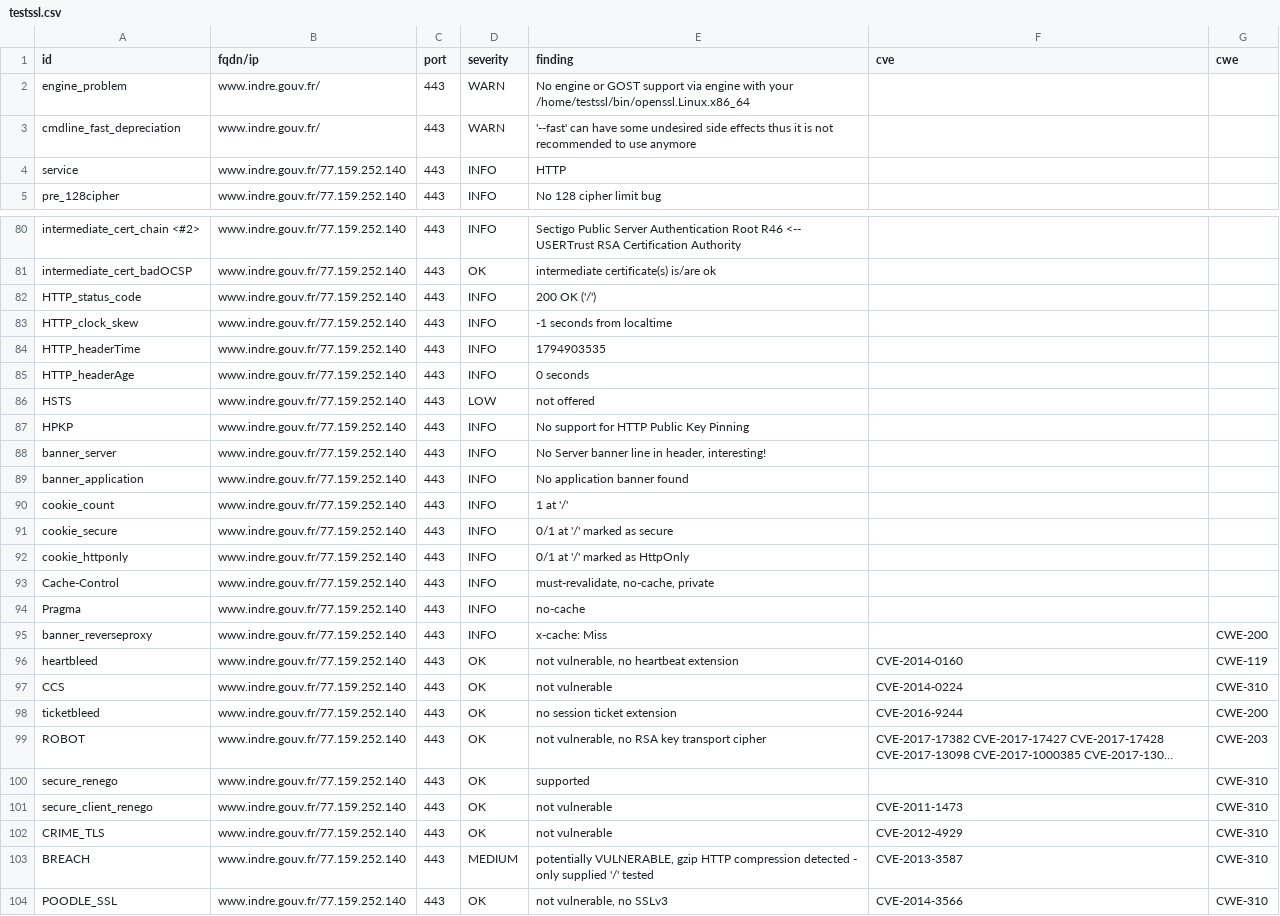
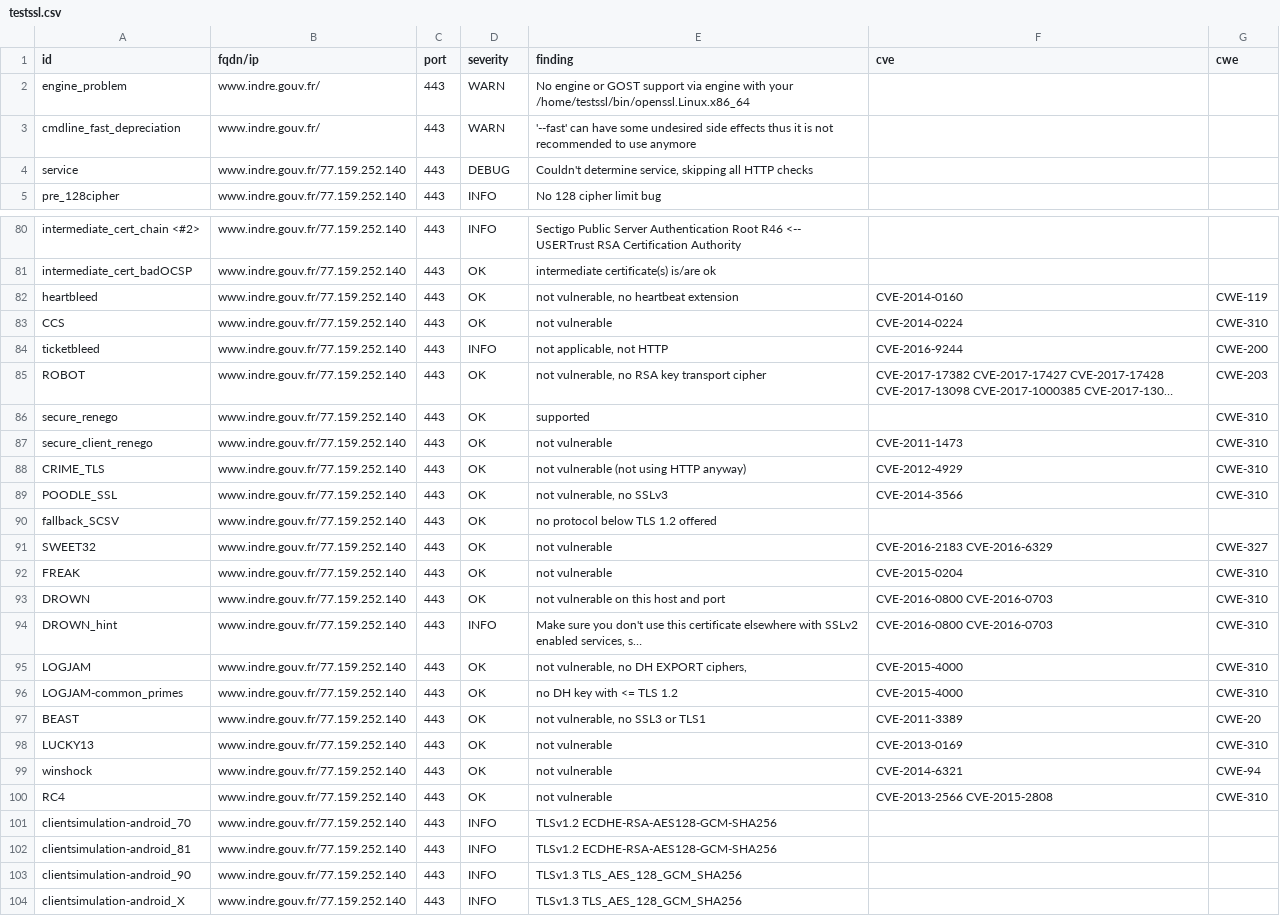
Before and after one commit to dnum-mi/dashlord, a CSV file: results/aHR0cHM6Ly93d3cuaW5kcmUuZ291di5mcg==/testssl.csv, drawn as a sheet; only a part is shown, gaps mark what is left out; the shorter side is filled out with more unchanged rows; long unchanged cells end in …; removed rows and columns are numbered as before the commit, all else as after; the diff covers the shown part only; the diff names each change by its address in the sheet, - before the commit and + after, or states it on an @@ line.

```diff
--- a/results/aHR0cHM6Ly93d3cuaW5kcmUuZ291di5mcg==/testssl.csv
+++ b/results/aHR0cHM6Ly93d3cuaW5kcmUuZ291di5mcg==/testssl.csv
-D4 (severity): INFO
+D4 (severity): DEBUG
-E4 (finding): HTTP
+E4 (finding): Couldn't determine service, skipping all HTTP checks
-row 82: HTTP_status_code | www.indre.gouv.fr/77.159.252.140 | 443 | INFO | 200 OK ('/')
-row 83: HTTP_clock_skew | www.indre.gouv.fr/77.159.252.140 | 443 | INFO | -1 seconds from localtime
-row 84: HTTP_headerTime | www.indre.gouv.fr/77.159.252.140 | 443 | INFO | 1794903535
-row 85: HTTP_headerAge | www.indre.gouv.fr/77.159.252.140 | 443 | INFO | 0 seconds
-row 86: HSTS | www.indre.gouv.fr/77.159.252.140 | 443 | LOW | not offered
-row 87: HPKP | www.indre.gouv.fr/77.159.252.140 | 443 | INFO | No support for HTTP Public Key Pinning
-row 88: banner_server | www.indre.gouv.fr/77.159.252.140 | 443 | INFO | No Server banner line in header, interesting!
-row 89: banner_application | www.indre.gouv.fr/77.159.252.140 | 443 | INFO | No application banner found
-row 90: cookie_count | www.indre.gouv.fr/77.159.252.140 | 443 | INFO | 1 at '/'
-row 91: cookie_secure | www.indre.gouv.fr/77.159.252.140 | 443 | INFO | 0/1 at '/' marked as secure
-row 92: cookie_httponly | www.indre.gouv.fr/77.159.252.140 | 443 | INFO | 0/1 at '/' marked as HttpOnly
-row 93: Cache-Control | www.indre.gouv.fr/77.159.252.140 | 443 | INFO | must-revalidate, no-cache, private
-row 94: Pragma | www.indre.gouv.fr/77.159.252.140 | 443 | INFO | no-cache
-row 95: banner_reverseproxy | www.indre.gouv.fr/77.159.252.140 | 443 | INFO | x-cache: Miss |  | CWE-200
-D84 (severity): OK
+D84 (severity): INFO
-E84 (finding): no session ticket extension
+E84 (finding): not applicable, not HTTP
-E88 (finding): not vulnerable
+E88 (finding): not vulnerable (not using HTTP anyway)
-row 103: BREACH | www.indre.gouv.fr/77.159.252.140 | 443 | MEDIUM | potentially VULNERABLE, gzip HTTP compression detected - only supplied '/' tested | CVE-2013-3587 | CWE-310
```
Also changed, not shown: 1 edited cell elsewhere in this file, 5 other files.
